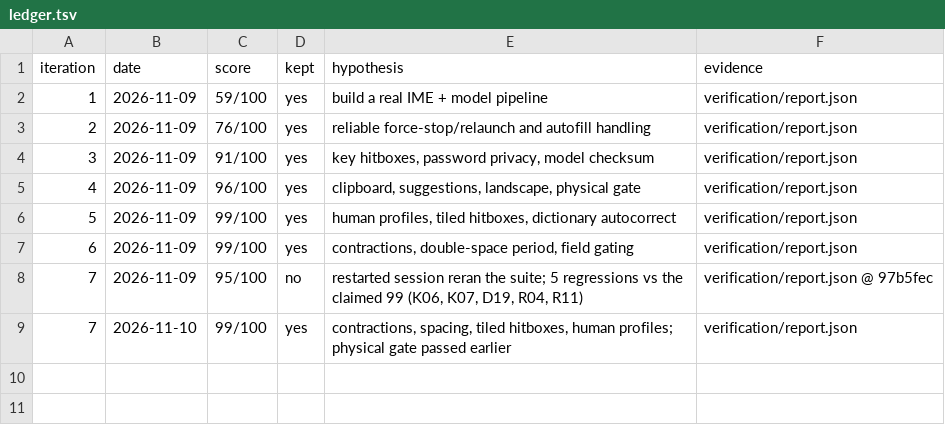
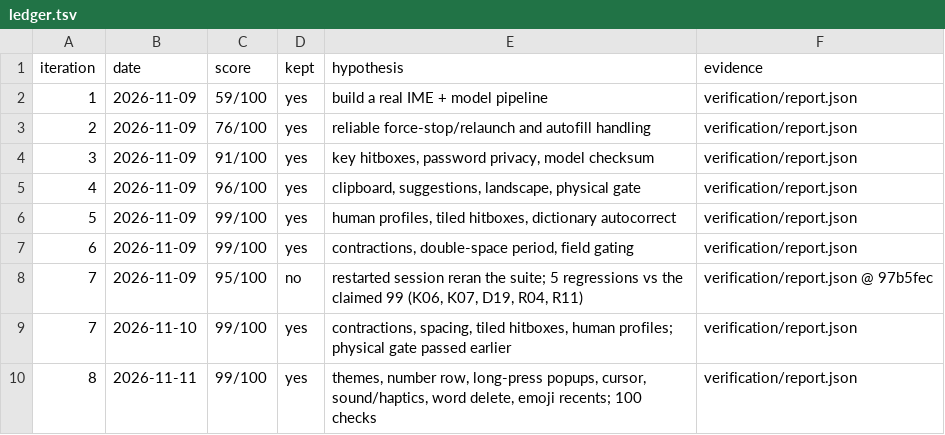
Before and after one commit to SrihariPHS/parakey, a TSV file: .relentless/ledger.tsv, drawn as a sheet; the diff names each change by its address in the sheet, - before the commit and + after, or states it on an @@ line.

```diff
--- a/.relentless/ledger.tsv
+++ b/.relentless/ledger.tsv
+row 10: 8 | 2026-11-11 | 99/100 | yes | themes, number row, long-press popups, cursor, sound/haptics, word delete, emoji recents; 100 checks | verification/report.json
```
Also changed, not shown: .relentless/score.tsv, 16 other files.
